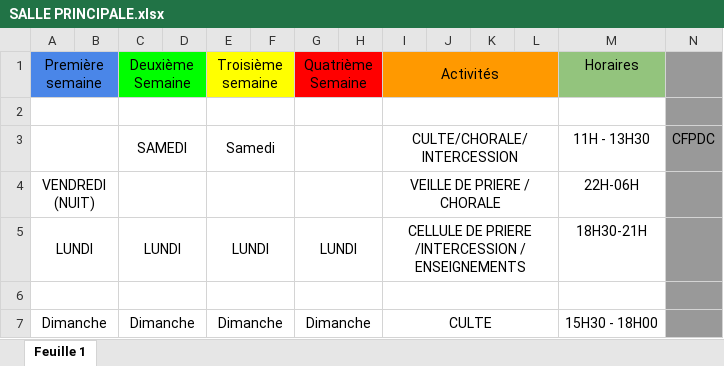
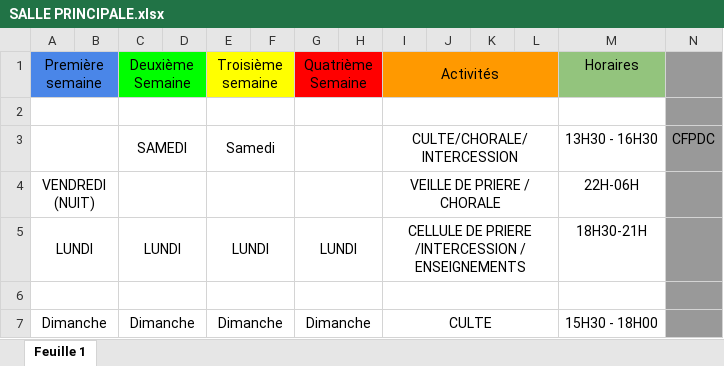
Before and after one commit to narcisselouaka4-cmyk/gestion-salles, an Excel workbook: salles/SALLE PRINCIPALE.xlsx, sheet Feuille 1, drawn as a sheet; only a part is shown; values as stored, in another font and other column widths than the file's, no borders; the diff names each change by its address in the sheet, - before the commit and + after, or states it on an @@ line.

Commit message:
Mise à jour horaire CFPDC le samedi : 13H30-16H30 (au lieu de 11H-13H30)

```diff
--- a/salles/SALLE PRINCIPALE.xlsx (sheet Feuille 1)
+++ b/salles/SALLE PRINCIPALE.xlsx (sheet Feuille 1)
-M3: 11H - 13H30
+M3: 13H30 - 16H30
```
